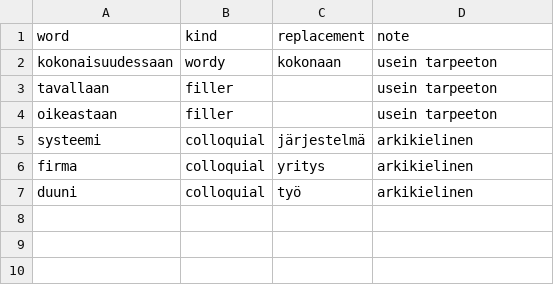
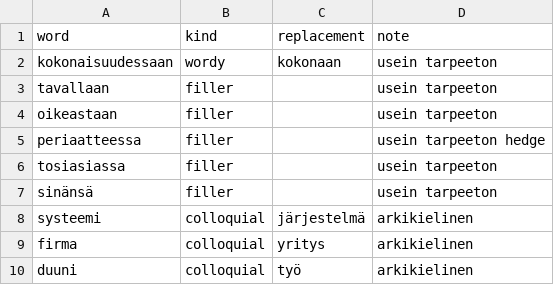
Before and after one commit to jiiihpeeh/torille, a CSV file: data/style_words.csv, drawn as a sheet; the diff names each change by its address in the sheet, - before the commit and + after, or states it on an @@ line.

```diff
--- a/data/style_words.csv
+++ b/data/style_words.csv
+row 5: periaatteessa | filler |  | usein tarpeeton hedge
+row 6: tosiasiassa | filler |  | usein tarpeeton
+row 7: sinänsä | filler |  | usein tarpeeton
```
Also changed, not shown: data/style_phrases.csv, 5 other files.
